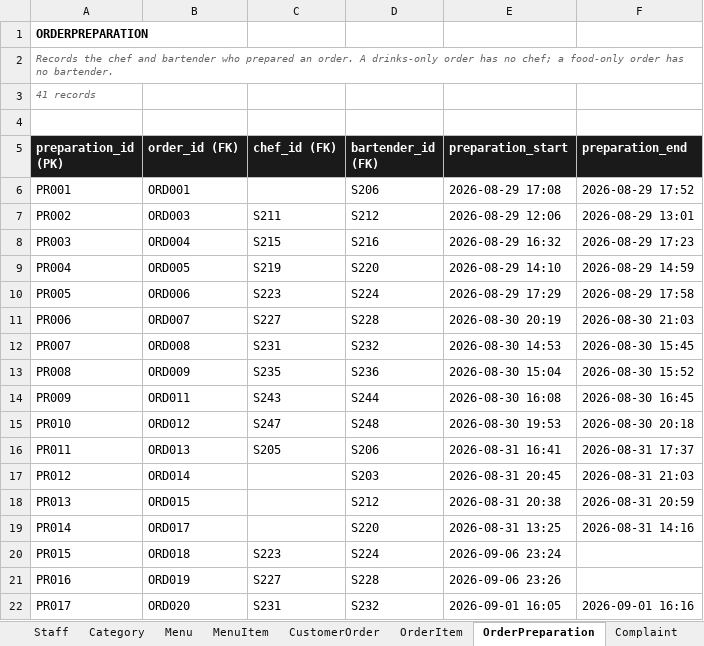
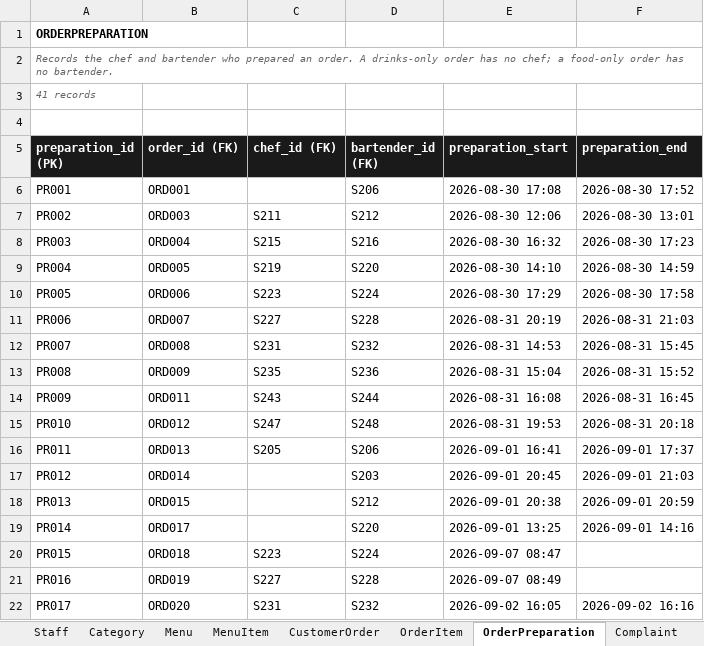
Before and after one commit to Thatguy-tobi/Chowly, an Excel workbook: Chowly - Seed Data.xlsx, sheet OrderPreparation, drawn as a sheet; only a part is shown; values as stored, in another font and other column widths than the file's, no borders; the diff covers the shown part only; the diff names each change by its address in the sheet, - before the commit and + after, or states it on an @@ line.

Commit message:
Add a service dashboard, and record when an order reached the table

```diff
--- a/Chowly - Seed Data.xlsx (sheet OrderPreparation)
+++ b/Chowly - Seed Data.xlsx (sheet OrderPreparation)
-E6 (preparation_start): 2026-08-29 17:08
+E6 (preparation_start): 2026-08-30 17:08
-F6 (preparation_end): 2026-08-29 17:52
+F6 (preparation_end): 2026-08-30 17:52
-E7 (preparation_start): 2026-08-29 12:06
+E7 (preparation_start): 2026-08-30 12:06
-F7 (preparation_end): 2026-08-29 13:01
+F7 (preparation_end): 2026-08-30 13:01
-E8 (preparation_start): 2026-08-29 16:32
+E8 (preparation_start): 2026-08-30 16:32
-F8 (preparation_end): 2026-08-29 17:23
+F8 (preparation_end): 2026-08-30 17:23
-E9 (preparation_start): 2026-08-29 14:10
+E9 (preparation_start): 2026-08-30 14:10
-F9 (preparation_end): 2026-08-29 14:59
+F9 (preparation_end): 2026-08-30 14:59
-E10 (preparation_start): 2026-08-29 17:29
+E10 (preparation_start): 2026-08-30 17:29
-F10 (preparation_end): 2026-08-29 17:58
+F10 (preparation_end): 2026-08-30 17:58
-E11 (preparation_start): 2026-08-30 20:19
+E11 (preparation_start): 2026-08-31 20:19
-F11 (preparation_end): 2026-08-30 21:03
+F11 (preparation_end): 2026-08-31 21:03
-E12 (preparation_start): 2026-08-30 14:53
+E12 (preparation_start): 2026-08-31 14:53
-F12 (preparation_end): 2026-08-30 15:45
+F12 (preparation_end): 2026-08-31 15:45
-E13 (preparation_start): 2026-08-30 15:04
+E13 (preparation_start): 2026-08-31 15:04
-F13 (preparation_end): 2026-08-30 15:52
+F13 (preparation_end): 2026-08-31 15:52
-E14 (preparation_start): 2026-08-30 16:08
+E14 (preparation_start): 2026-08-31 16:08
-F14 (preparation_end): 2026-08-30 16:45
+F14 (preparation_end): 2026-08-31 16:45
-E15 (preparation_start): 2026-08-30 19:53
+E15 (preparation_start): 2026-08-31 19:53
-F15 (preparation_end): 2026-08-30 20:18
+F15 (preparation_end): 2026-08-31 20:18
-E16 (preparation_start): 2026-08-31 16:41
+E16 (preparation_start): 2026-09-01 16:41
-F16 (preparation_end): 2026-08-31 17:37
+F16 (preparation_end): 2026-09-01 17:37
-E17 (preparation_start): 2026-08-31 20:45
+E17 (preparation_start): 2026-09-01 20:45
-F17 (preparation_end): 2026-08-31 21:03
+F17 (preparation_end): 2026-09-01 21:03
-E18 (preparation_start): 2026-08-31 20:38
+E18 (preparation_start): 2026-09-01 20:38
-F18 (preparation_end): 2026-08-31 20:59
+F18 (preparation_end): 2026-09-01 20:59
-E19 (preparation_start): 2026-08-31 13:25
+E19 (preparation_start): 2026-09-01 13:25
-F19 (preparation_end): 2026-08-31 14:16
+F19 (preparation_end): 2026-09-01 14:16
-E20 (preparation_start): 2026-09-06 23:24
+E20 (preparation_start): 2026-09-07 08:47
-E21 (preparation_start): 2026-09-06 23:26
+E21 (preparation_start): 2026-09-07 08:49
-E22 (preparation_start): 2026-09-01 16:05
+E22 (preparation_start): 2026-09-02 16:05
-F22 (preparation_end): 2026-09-01 16:16
+F22 (preparation_end): 2026-09-02 16:16
```
Also changed, not shown: 45 edited cells elsewhere in this sheet, sheet Payment, sheet CustomerOrder, sheet Rating, sheet Complaint, 8 other files.
